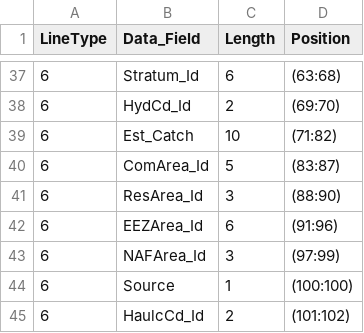
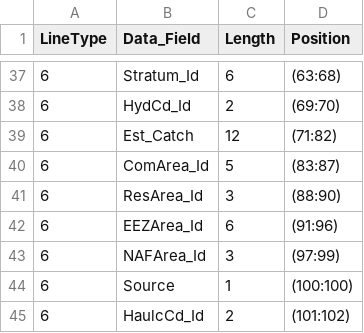
Before and after one commit to LobsterScience/bio.lobster, a CSV file: data/loaderTypes.csv, drawn as a sheet; only a part is shown, gaps mark what is left out.

Commit message:
updating loader

```diff
--- a/data/loaderTypes.csv
+++ b/data/loaderTypes.csv
@@ -38,3 +38,3 @@ LineType,Data_Field,Length,Position
 6,HydCd_Id,2,(69:70)
-6,Est_Catch,10,(71:82)
+6,Est_Catch,12,(71:82)
 6,ComArea_Id,5,(83:87)
```
Also changed, not shown: 3 other files.
